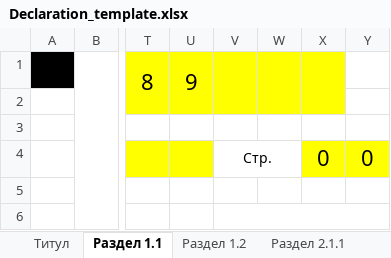
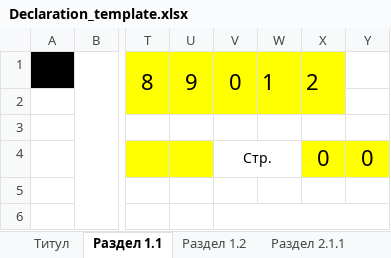
Before and after one commit to promologistik-art/decla-2, an Excel workbook: templates/Declaration_template.xlsx, sheet Раздел 1.1, drawn as a sheet; only a part is shown, gaps mark what is left out; values as stored, in another font and other column widths than the file's, no borders; charts and pictures not drawn; the diff names each change by its address in the sheet, - before the commit and + after, or states it on an @@ line.

```diff
--- a/templates/Declaration_template.xlsx (sheet Раздел 1.1)
+++ b/templates/Declaration_template.xlsx (sheet Раздел 1.1)
-V1: (empty)
+V1: 0
-W1: (empty)
+W1: 1
-X1: (empty)
+X1: 2
-V2:X2 fill: none
+V2:X2 fill: #FFFF00
```
Also changed, not shown: sheet Раздел 3, sheet Раздел 2.2 (продолжение), sheet Раздел 2.1.2, sheet Раздел 4, sheet Раздел 2.1.2 (продолжение), sheet Раздел 2.2, 4 more sheets.
